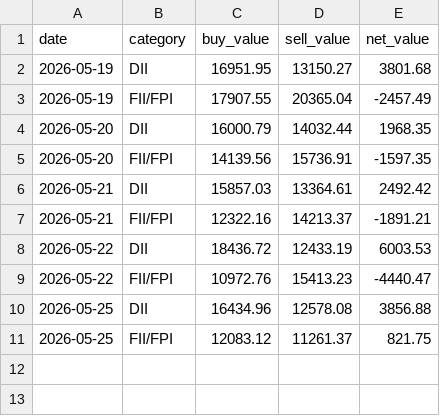
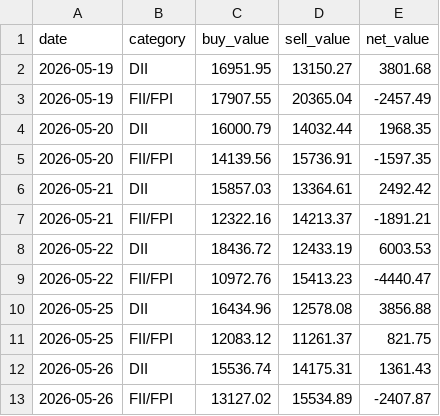
Before and after one commit to myfinancialria/fii-dii-tracker, a CSV file: data/fii_dii_history.csv, drawn as a sheet.

```diff
--- a/data/fii_dii_history.csv
+++ b/data/fii_dii_history.csv
@@ -11 +11,3 @@ date,category,buy_value,sell_value,net_value
 2026-05-25,FII/FPI,12083.12,11261.37,821.75
+2026-05-26,DII,15536.74,14175.31,1361.43
+2026-05-26,FII/FPI,13127.02,15534.89,-2407.87
```
Also changed, not shown: 7 other files.
